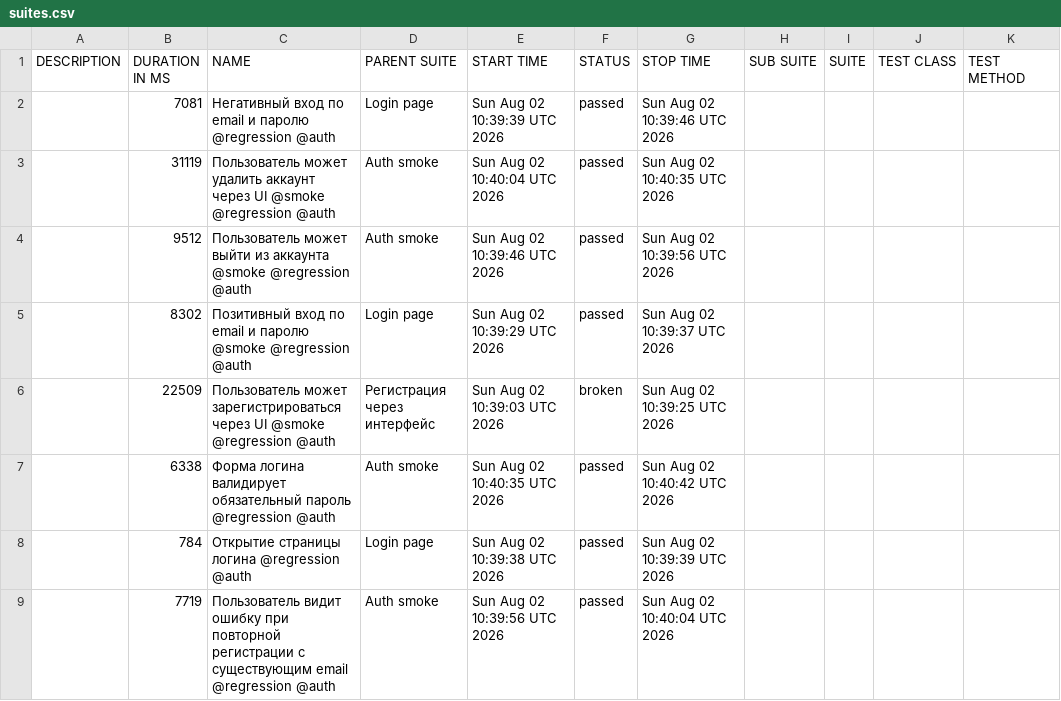
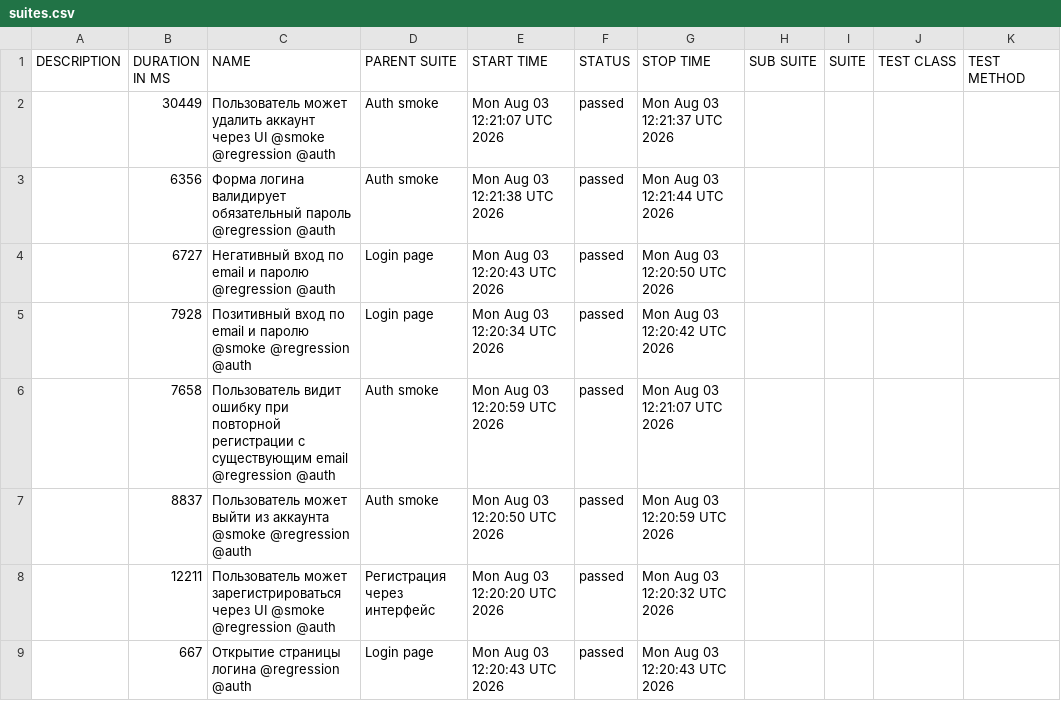
Before and after one commit to borbkin/e2e-codecept, a CSV file: data/suites.csv, drawn as a sheet.

```diff
--- a/data/suites.csv
+++ b/data/suites.csv
@@ -1,9 +1,9 @@
 "DESCRIPTION","DURATION IN MS","NAME","PARENT SUITE","START TIME","STATUS","STOP TIME","SUB SUITE","SUITE","TEST CLASS","TEST METHOD"
-"","7081","Негативный вход по email и паролю @regression @auth","Login page","Sun Aug 02 10:39:39 UTC 2026","passed","Sun Aug 02 10:39:46 UTC 2026","","","",""
-"","31119","Пользователь может удалить аккаунт через UI @smoke @regression @auth","Auth smoke","Sun Aug 02 10:40:04 UTC 2026","passed","Sun Aug 02 10:40:35 UTC 2026","","","",""
-"","9512","Пользователь может выйти из аккаунта @smoke @regression @auth","Auth smoke","Sun Aug 02 10:39:46 UTC 2026","passed","Sun Aug 02 10:39:56 UTC 2026","","","",""
-"","8302","Позитивный вход по email и паролю @smoke @regression @auth","Login page","Sun Aug 02 10:39:29 UTC 2026","passed","Sun Aug 02 10:39:37 UTC 2026","","","",""
-"","22509","Пользователь может зарегистрироваться через UI @smoke @regression @auth","Регистрация через интерфейс","Sun Aug 02 10:39:03 UTC 2026","broken","Sun Aug 02 10:39:25 UTC 2026","","","",""
-"","6338","Форма логина валидирует обязательный пароль @regression @auth","Auth smoke","Sun Aug 02 10:40:35 UTC 2026","passed","Sun Aug 02 10:40:42 UTC 2026","","","",""
-"","784","Открытие страницы логина @regression @auth","Login page","Sun Aug 02 10:39:38 UTC 2026","passed","Sun Aug 02 10:39:39 UTC 2026","","","",""
-"","7719","Пользователь видит ошибку при повторной регистрации с существующим email @regression @auth","Auth smoke","Sun Aug 02 10:39:56 UTC 2026","passed","Sun Aug 02 10:40:04 UTC 2026","","","",""
+"","30449","Пользователь может удалить аккаунт через UI @smoke @regression @auth","Auth smoke","Mon Aug 03 12:21:07 UTC 2026","passed","Mon Aug 03 12:21:37 UTC 2026","","","",""
+"","6356","Форма логина валидирует обязательный пароль @regression @auth","Auth smoke","Mon Aug 03 12:21:38 UTC 2026","passed","Mon Aug 03 12:21:44 UTC 2026","","","",""
+"","6727","Негативный вход по email и паролю @regression @auth","Login page","Mon Aug 03 12:20:43 UTC 2026","passed","Mon Aug 03 12:20:50 UTC 2026","","","",""
+"","7928","Позитивный вход по email и паролю @smoke @regression @auth","Login page","Mon Aug 03 12:20:34 UTC 2026","passed","Mon Aug 03 12:20:42 UTC 2026","","","",""
+"","7658","Пользователь видит ошибку при повторной регистрации с существующим email @regression @auth","Auth smoke","Mon Aug 03 12:20:59 UTC 2026","passed","Mon Aug 03 12:21:07 UTC 2026","","","",""
+"","8837","Пользователь может выйти из аккаунта @smoke @regression @auth","Auth smoke","Mon Aug 03 12:20:50 UTC 2026","passed","Mon Aug 03 12:20:59 UTC 2026","","","",""
+"","12211","Пользователь может зарегистрироваться через UI @smoke @regression @auth","Регистрация через интерфейс","Mon Aug 03 12:20:20 UTC 2026","passed","Mon Aug 03 12:20:32 UTC 2026","","","",""
+"","667","Открытие страницы логина @regression @auth","Login page","Mon Aug 03 12:20:43 UTC 2026","passed","Mon Aug 03 12:20:43 UTC 2026","","","",""
```
Also changed, not shown: 40 other files.
